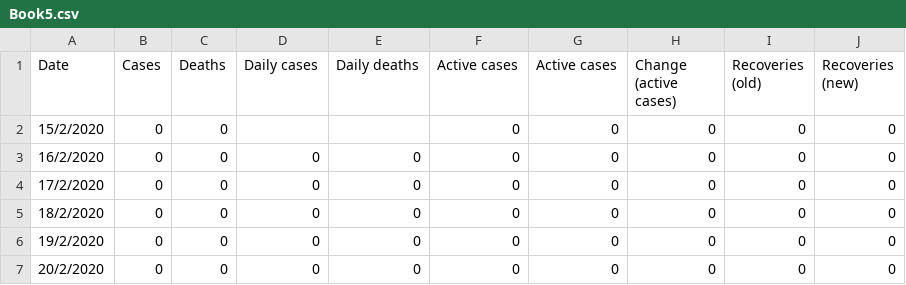
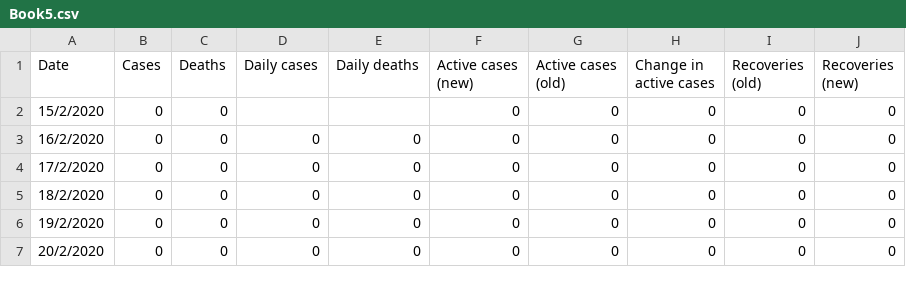
Before and after one commit to DailyCovidCases/covid19-active-cases, a CSV file: covid_19_data/Book5.csv, drawn as a sheet; only a part is shown.

Commit message:
Update Book5.csv

```diff
--- a/covid_19_data/Book5.csv
+++ b/covid_19_data/Book5.csv
@@ -1,2 +1,2 @@
-Date,Cases,Deaths,Daily cases,Daily deaths,Active cases,Active cases,Change (active cases),Recoveries (old),Recoveries (new)
+Date,Cases,Deaths,Daily cases,Daily deaths,Active cases (new),Active cases (old),Change in active cases,Recoveries (old),Recoveries (new)
 15/2/2020,0,0,,,0,0,0,0,0
```
